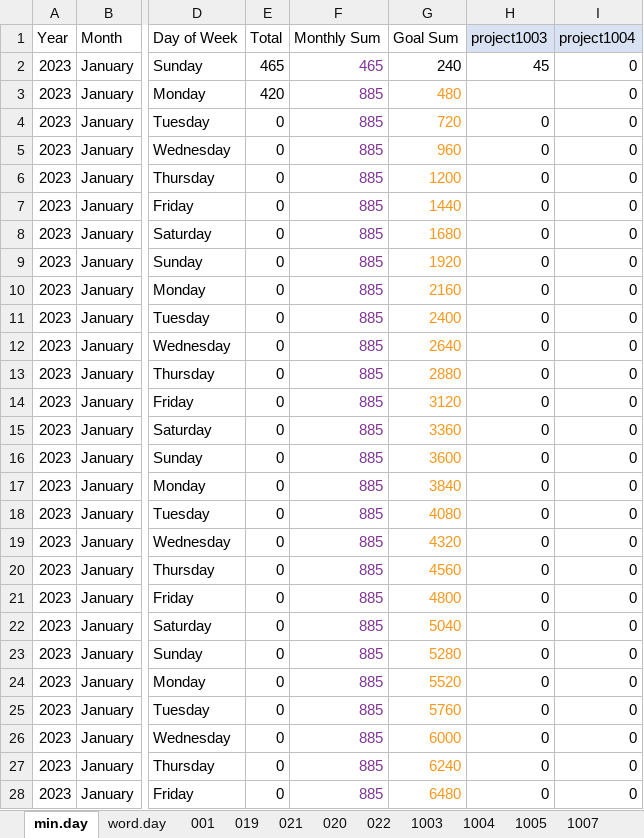
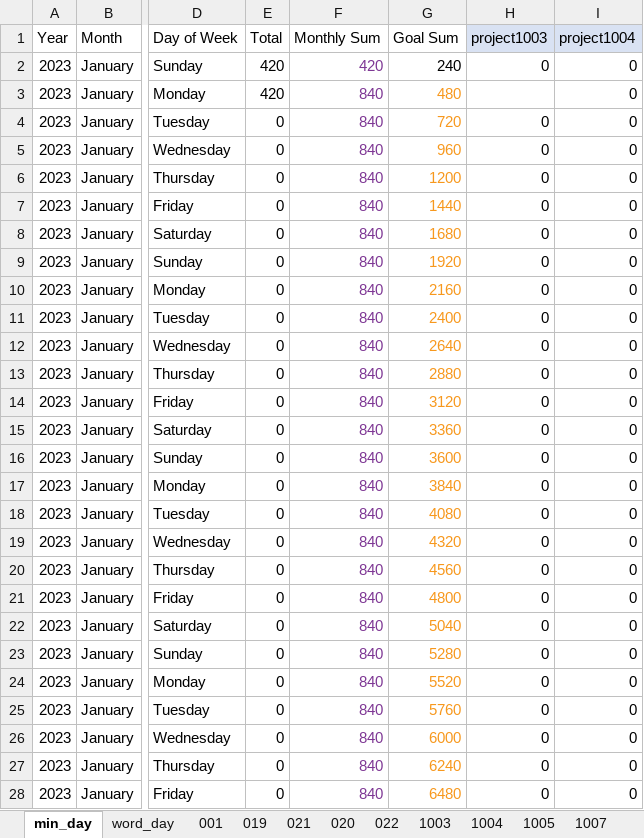
Before and after one commit to MooersLab/writingProgess2023, an Excel workbook: WritingProgress2023tenProjects0.2.xlsx, sheet min_day, drawn as a sheet; only a part is shown, gaps mark what is left out; values as stored, in another font and other column widths than the file's, no borders; charts and pictures not drawn; the diff covers the shown part only; the diff names each change by its address in the sheet, - before the commit and + after, or states it on an @@ line.

Commit message:
Updated the dates on the project pages.

```diff
--- a/WritingProgress2023tenProjects0.2.xlsx (sheet min_day)
+++ b/WritingProgress2023tenProjects0.2.xlsx (sheet min_day)
-sheet tab: min.day
+sheet tab: min_day
-sheet tab: word.day
+sheet tab: word_day
-E2 (Total): 465
+E2 (Total): 420
-F2 (Monthly Sum): 465
+F2 (Monthly Sum): 420
-H2 (project1003): 45
+H2 (project1003): 0
-F3:F28 (Monthly Sum): 885
+F3:F28 (Monthly Sum): 840
```
Also changed, not shown: 4 edited cells elsewhere in this sheet, sheet 021, sheet 001, sheet 1003, sheet 019, sheet 1016, sheet 020, 5 more sheets, charts or pictures.
